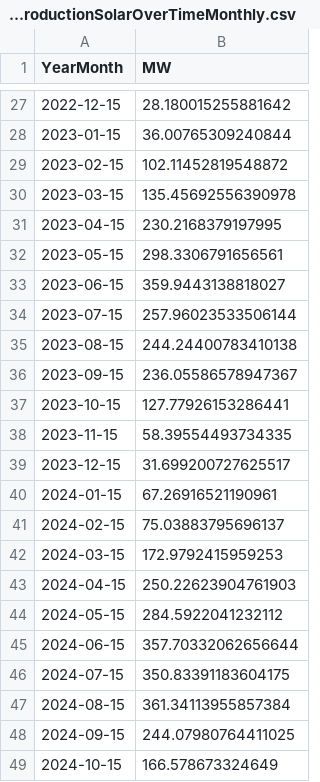
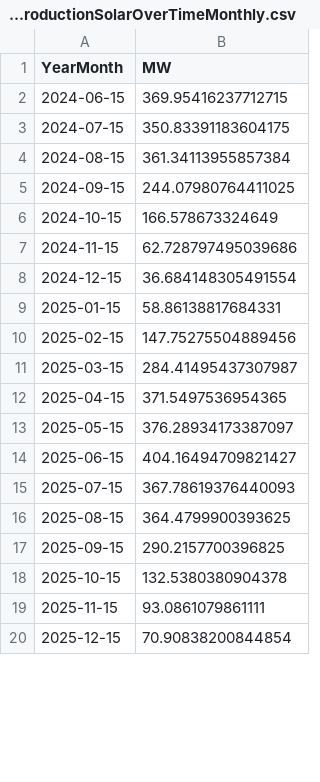
Before and after one commit to tbuytaer/OPENGOV_BE, a CSV file: data/data_bewerkt/energy/energyProductionSolarOverTimeMonthly.csv, drawn as a sheet; only a part is shown, gaps mark what is left out; the shorter side is filled out with more unchanged rows; the diff covers the shown part only.

Commit message:
Latest data: Mon Jan 26 06:43:27 UTC 2026

```diff
--- a/data/data_bewerkt/energy/energyProductionSolarOverTimeMonthly.csv
+++ b/data/data_bewerkt/energy/energyProductionSolarOverTimeMonthly.csv
@@ -27,20 +2,2 @@ YearMonth,MW
-2022-12-15,28.180015255881642
-2023-01-15,36.00765309240844
-2023-02-15,102.11452819548872
-2023-03-15,135.45692556390978
-2023-04-15,230.2168379197995
-2023-05-15,298.3306791656561
-2023-06-15,359.9443138818027
-2023-07-15,257.96023533506144
-2023-08-15,244.24400783410138
-2023-09-15,236.05586578947367
-2023-10-15,127.77926153286441
-2023-11-15,58.39554493734335
-2023-12-15,31.699200727625517
-2024-01-15,67.26916521190961
-2024-02-15,75.03883795696137
-2024-03-15,172.9792415959253
-2024-04-15,250.22623904761903
-2024-05-15,284.5922041232112
-2024-06-15,357.70332062656644
+2024-06-15,369.95416237712715
 2024-07-15,350.83391183604175
```
Also changed, not shown: 25 removed rows and 1 edited cell elsewhere in this file, data/data_bewerkt/energy/ICETTFGasFutures.csv, data/data_bewerkt/energy/energyProductionWindOverTimeDaily.csv, 23 other files.
